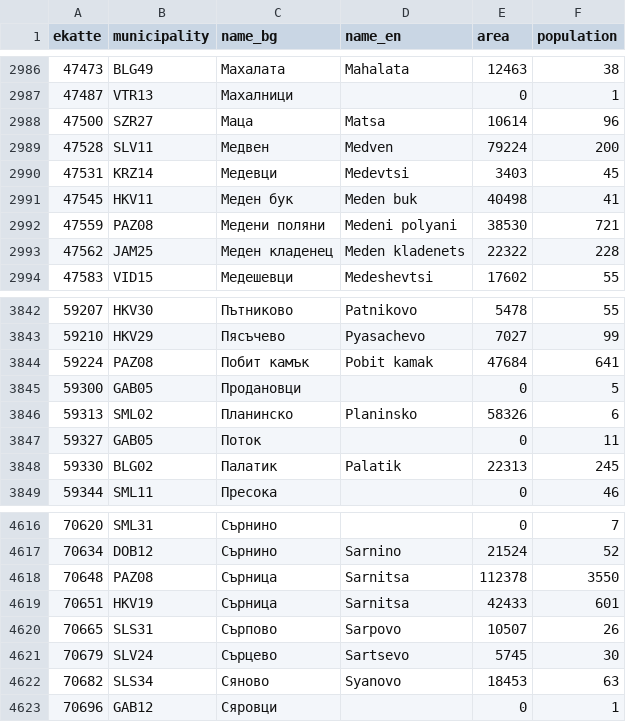
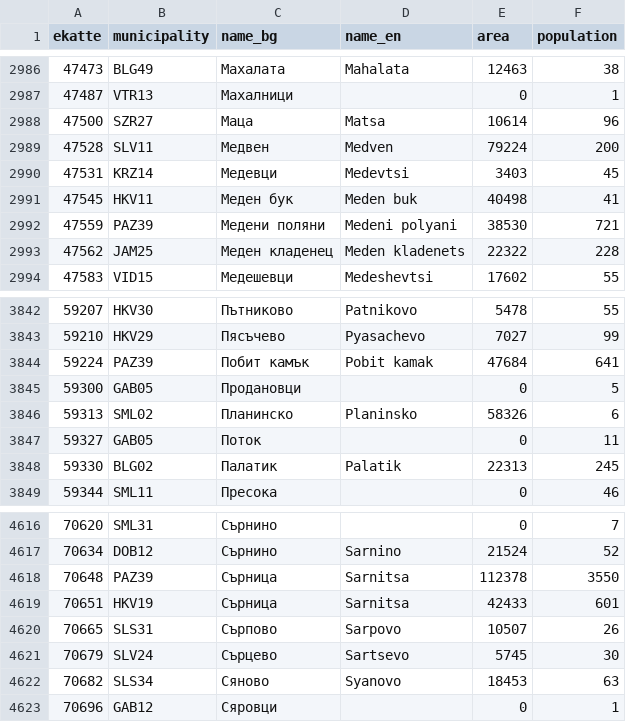
Before and after one commit to yurukov/Bulgaria-geocoding, a CSV file: settlements.csv, drawn as a sheet; only a part is shown, gaps mark what is left out.

```diff
--- a/settlements.csv
+++ b/settlements.csv
@@ -2991,3 +2991,3 @@ ekatte,municipality,name_bg,name_en,area,population
 47545,HKV11,Меден бук,Meden buk,40498,41
-47559,PAZ08,Медени поляни,Medeni polyani,38530,721
+47559,PAZ39,Медени поляни,Medeni polyani,38530,721
 47562,JAM25,Меден кладенец,Meden kladenets,22322,228
@@ -3843,3 +3843,3 @@ ekatte,municipality,name_bg,name_en,area,population
 59210,HKV29,Пясъчево,Pyasachevo,7027,99
-59224,PAZ08,Побит камък,Pobit kamak,47684,641
+59224,PAZ39,Побит камък,Pobit kamak,47684,641
 59300,GAB05,Продановци,,0,5
@@ -4617,3 +4617,3 @@ ekatte,municipality,name_bg,name_en,area,population
 70634,DOB12,Сърнино,Sarnino,21524,52
-70648,PAZ08,Сърница,Sarnitsa,112378,3550
+70648,PAZ39,Сърница,Sarnitsa,112378,3550
 70651,HKV19,Сърница,Sarnitsa,42433,601
```
Also changed, not shown: 7 other files.
